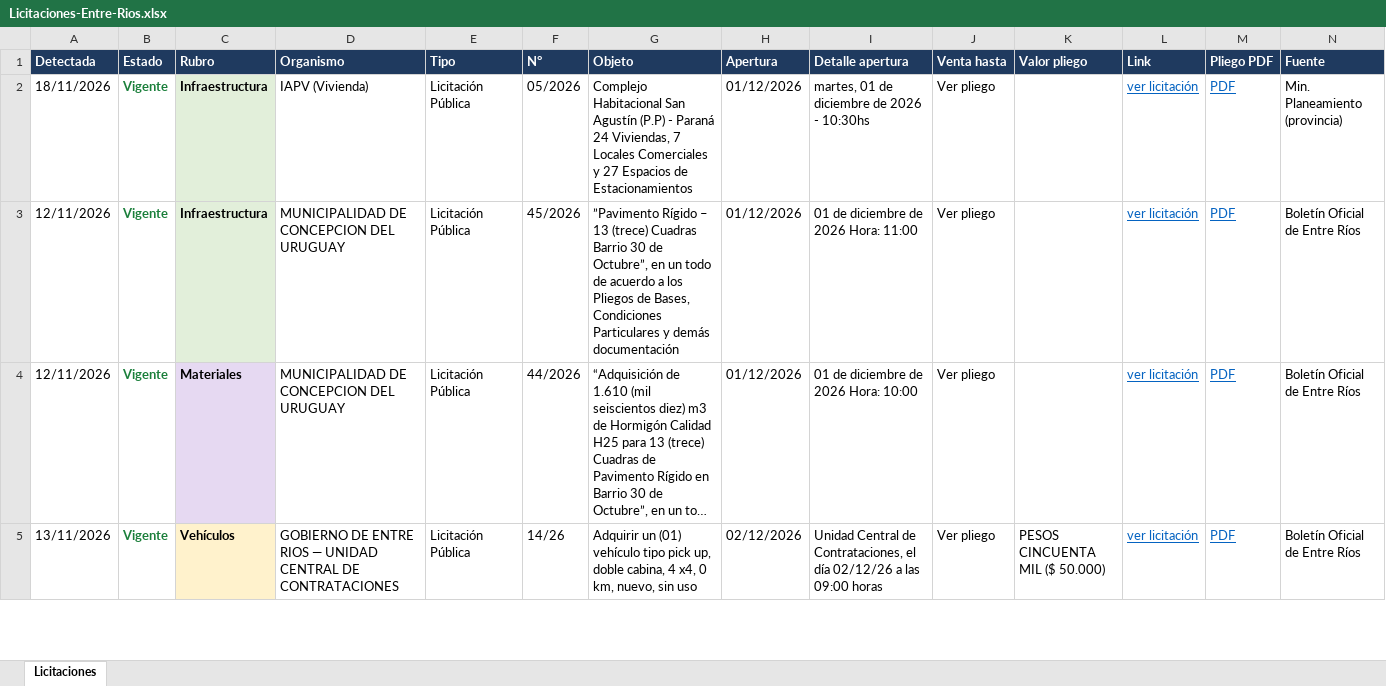
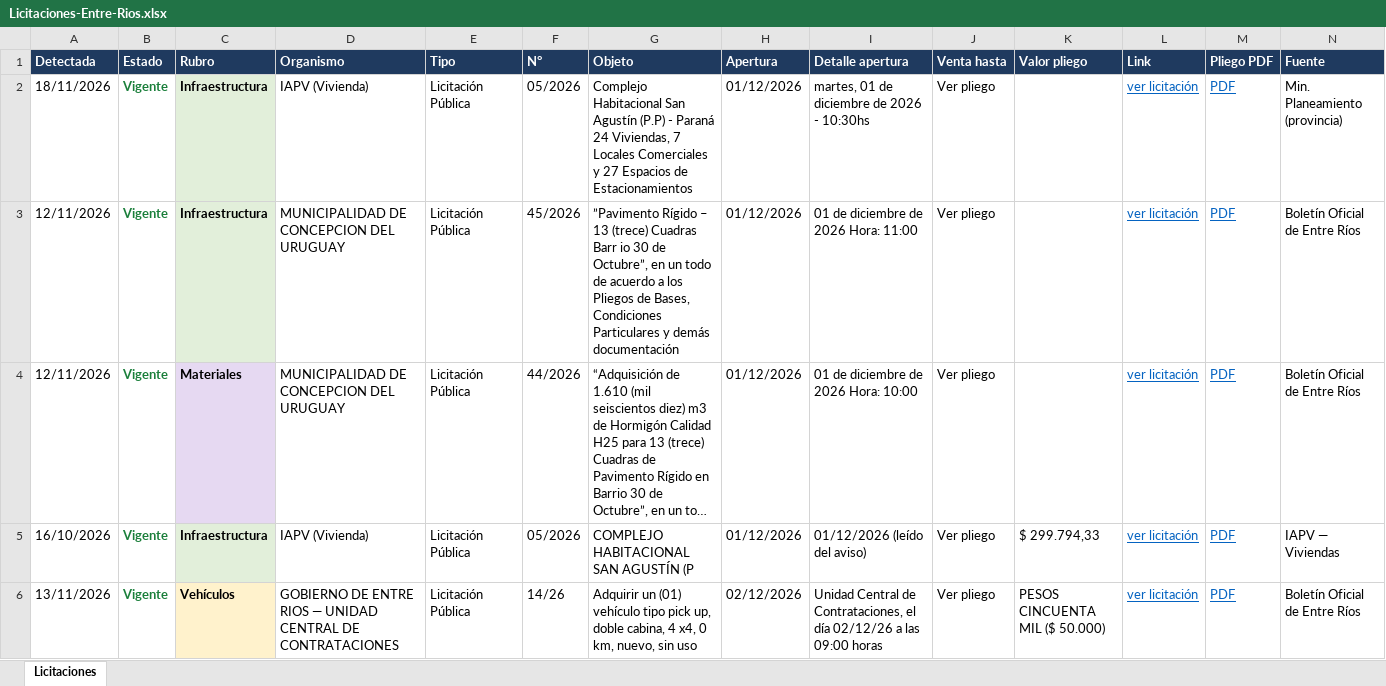
Before and after one commit to delfivit/lic-ER, an Excel workbook: Licitaciones-Entre-Rios.xlsx, sheet Licitaciones, drawn as a sheet; only a part is shown; long unchanged cells end in …; values as stored, in another font and other column widths than the file's, no borders; the diff covers the shown part only; the diff names each change by its address in the sheet, - before the commit and + after, or states it on an @@ line.

Commit message:
Licitaciones al 19/11/2026

```diff
--- a/Licitaciones-Entre-Rios.xlsx (sheet Licitaciones)
+++ b/Licitaciones-Entre-Rios.xlsx (sheet Licitaciones)
-G3 (Objeto): …(trece) Cuadras Barrio 30 de…
+G3 (Objeto): …(trece) Cuadras Barr io 30 de…
+row 5: 16/10/2026 | Vigente | Infraestructura | IAPV (Vivienda) | Licitación Pública | 05/2026 | COMPLEJO HABITACIONAL SAN AGUSTÍN (P | 01/12/2026 | 01/12/2026 (leído del aviso) | Ver pliego | $ 299.794,33 | ver licitación | PDF | IAPV — Viviendas
```
Also changed, not shown: 5 edited cells elsewhere in this sheet, hidden cells, 3 other files.
